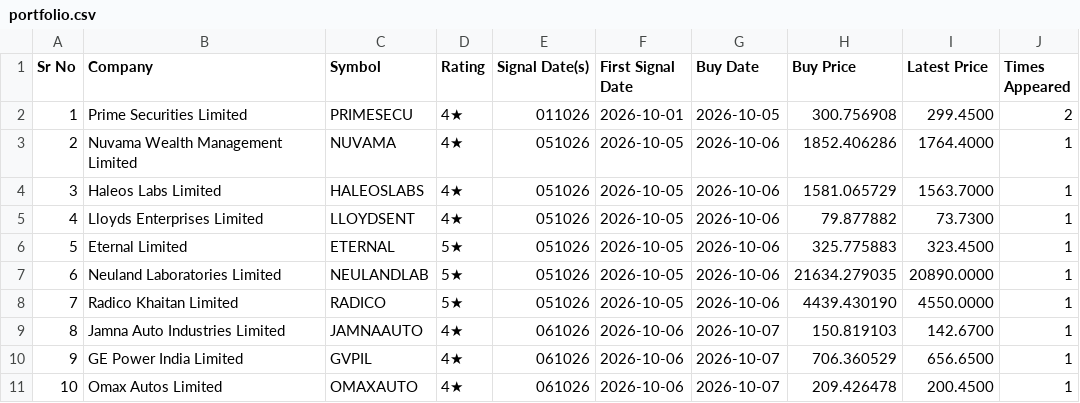
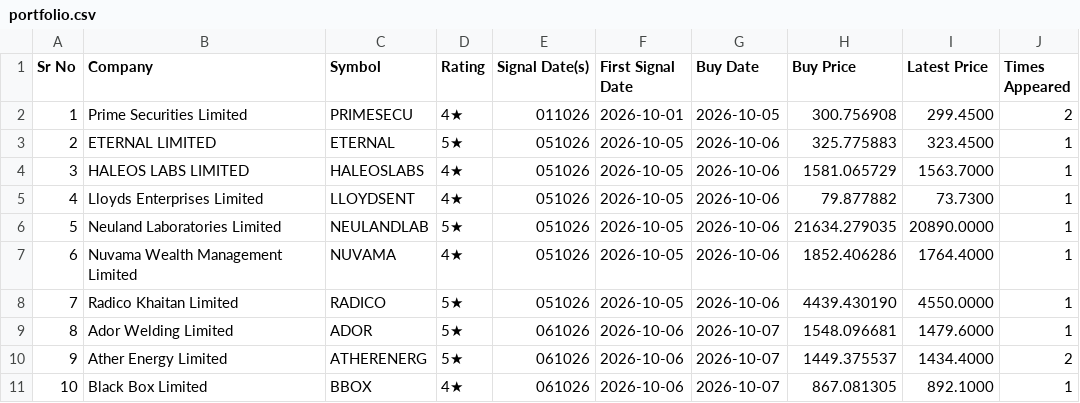
Before and after one commit to learningblueoceancapital-png/nse-deals-monitor, a CSV file: portfolio.csv, drawn as a sheet; only a part is shown; the diff covers the shown part only.

Commit message:
Regenerate via new stateless engine (same data, now machine-derived not hand-built)

```diff
--- a/portfolio.csv
+++ b/portfolio.csv
@@ -2,10 +2,10 @@ Sr No,Company,Symbol,Rating,Signal Date(s),First Signal Date,Buy Date,Buy Price,
 1,Prime Securities Limited,PRIMESECU,4★,011026,2026-10-01,2026-10-05,300.756908,299.4500,2
-2,Nuvama Wealth Management Limited,NUVAMA,4★,051026,2026-10-05,2026-10-06,1852.406286,1764.4000,1
-3,Haleos Labs Limited,HALEOSLABS,4★,051026,2026-10-05,2026-10-06,1581.065729,1563.7000,1
+2,ETERNAL LIMITED,ETERNAL,5★,051026,2026-10-05,2026-10-06,325.775883,323.4500,1
+3,HALEOS LABS LIMITED,HALEOSLABS,4★,051026,2026-10-05,2026-10-06,1581.065729,1563.7000,1
 4,Lloyds Enterprises Limited,LLOYDSENT,4★,051026,2026-10-05,2026-10-06,79.877882,73.7300,1
-5,Eternal Limited,ETERNAL,5★,051026,2026-10-05,2026-10-06,325.775883,323.4500,1
-6,Neuland Laboratories Limited,NEULANDLAB,5★,051026,2026-10-05,2026-10-06,21634.279035,20890.0000,1
+5,Neuland Laboratories Limited,NEULANDLAB,5★,051026,2026-10-05,2026-10-06,21634.279035,20890.0000,1
+6,Nuvama Wealth Management Limited,NUVAMA,4★,051026,2026-10-05,2026-10-06,1852.406286,1764.4000,1
 7,Radico Khaitan Limited,RADICO,5★,051026,2026-10-05,2026-10-06,4439.430190,4550.0000,1
-8,Jamna Auto Industries Limited,JAMNAAUTO,4★,061026,2026-10-06,2026-10-07,150.819103,142.6700,1
-9,GE Power India Limited,GVPIL,4★,061026,2026-10-06,2026-10-07,706.360529,656.6500,1
-10,Omax Autos Limited,OMAXAUTO,4★,061026,2026-10-06,2026-10-07,209.426478,200.4500,1
+8,Ador Welding Limited,ADOR,5★,061026,2026-10-06,2026-10-07,1548.096681,1479.6000,1
+9,Ather Energy Limited,ATHERENERG,5★,061026,2026-10-06,2026-10-07,1449.375537,1434.4000,2
+10,Black Box Limited,BBOX,4★,061026,2026-10-06,2026-10-07,867.081305,892.1000,1
```
Also changed, not shown: 33 edited cells elsewhere in this file.
